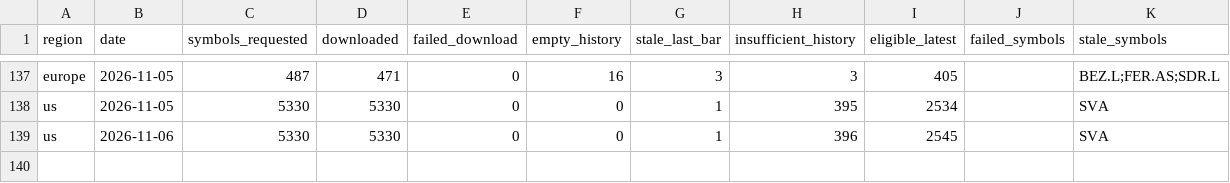
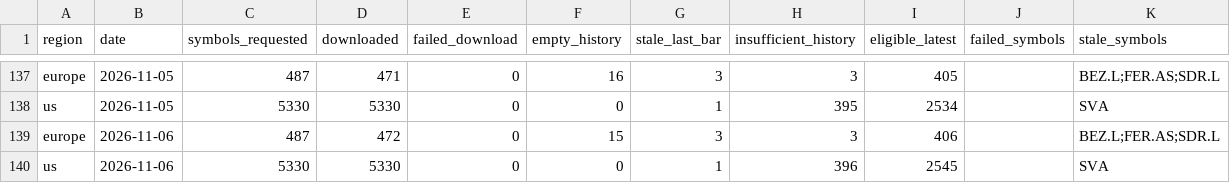
Before and after one commit to petrovmiroslav0107-alt/github.com-petrovmiroslav0107-minervini-breadth, a CSV file: output/quality/data_quality_log.csv, drawn as a sheet; only a part is shown, gaps mark what is left out; the diff names each change by its address in the sheet, - before the commit and + after, or states it on an @@ line.

```diff
--- a/output/quality/data_quality_log.csv
+++ b/output/quality/data_quality_log.csv
+row 139: europe | 2026-11-06 | 487 | 472 | 0 | 15 | 3 | 3 | 406 |  | BEZ.L;FER.AS;SDR.L
```
Also changed, not shown: output/breadth_log.csv, output/europe_by_exchange.csv, 1 other file.
